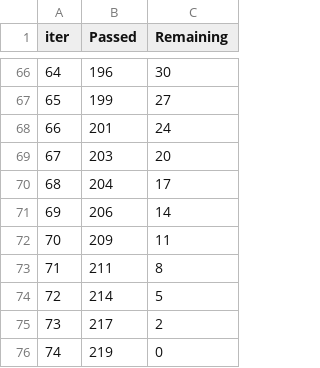
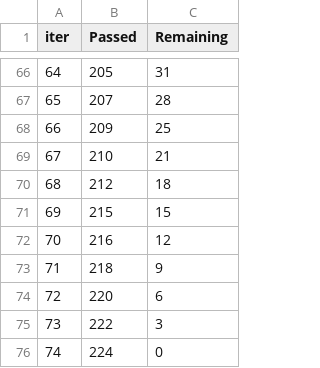
Before and after one commit to paulo-cesar-pc/roller-mill-vibration, a TSV file: catboost_info/time_left.tsv, drawn as a sheet; only a part is shown, gaps mark what is left out; the diff covers the shown part only.

```diff
--- a/catboost_info/time_left.tsv
+++ b/catboost_info/time_left.tsv
@@ -66,11 +66,11 @@ iter	Passed	Remaining
-64	196	30
-65	199	27
-66	201	24
-67	203	20
-68	204	17
-69	206	14
-70	209	11
-71	211	8
-72	214	5
-73	217	2
-74	219	0
+64	205	31
+65	207	28
+66	209	25
+67	210	21
+68	212	18
+69	215	15
+70	216	12
+71	218	9
+72	220	6
+73	222	3
+74	224	0
```
Also changed, not shown: 128 edited cells elsewhere in this file, catboost_info/learn_error.tsv, 4 other files.
